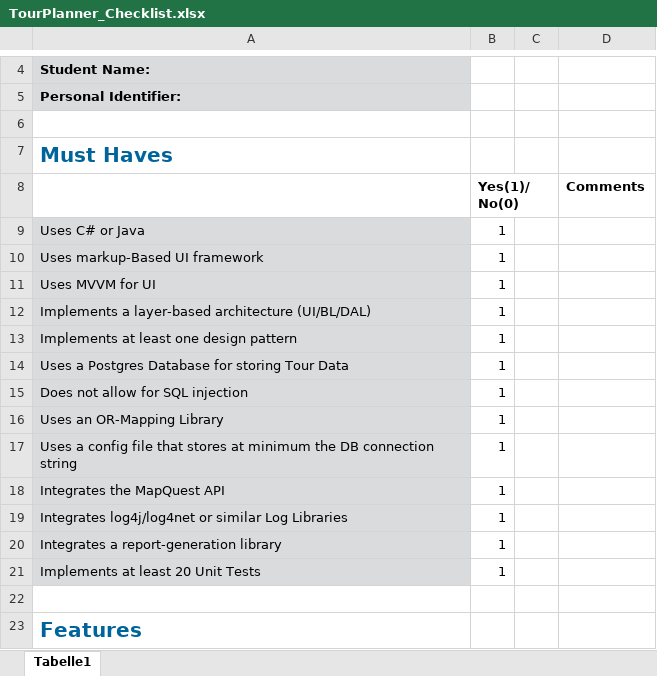
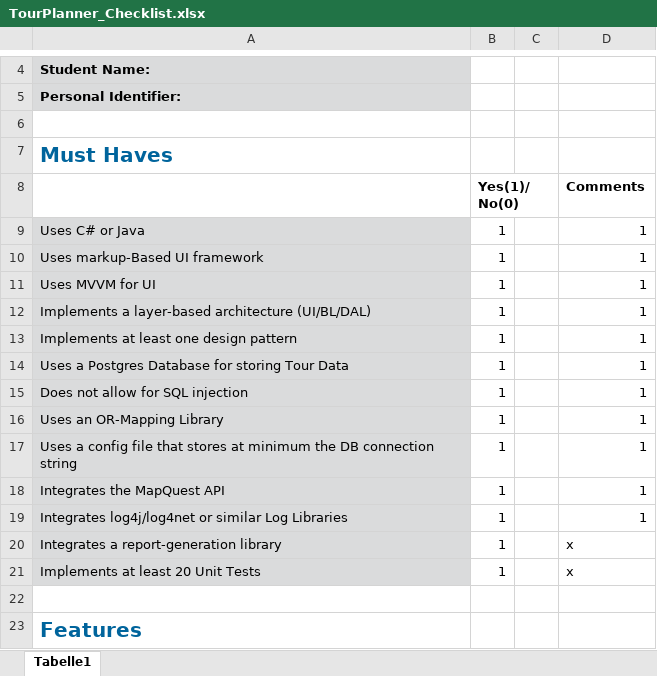
Before and after one commit to JosipDomazetDev/TourPlanner, an Excel workbook: TourPlanner_Checklist.xlsx, sheet Tabelle1, drawn as a sheet; only a part is shown, gaps mark what is left out; values as stored, in another font and other column widths than the file's, no borders; conditional formats not drawn; the diff covers the shown part only; the diff names each change by its address in the sheet, - before the commit and + after, or states it on an @@ line.

```diff
--- a/TourPlanner_Checklist.xlsx (sheet Tabelle1)
+++ b/TourPlanner_Checklist.xlsx (sheet Tabelle1)
-D9:D19: (empty)
+D9:D19: 1
-D20:D21: (empty)
+D20:D21: x
```
Also changed, not shown: 35 edited cells elsewhere in this sheet, 10 other files.
